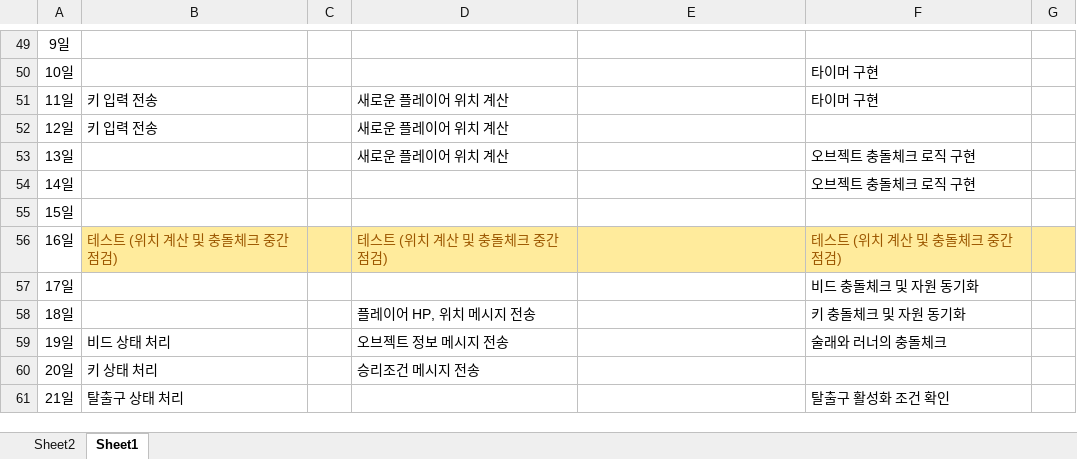
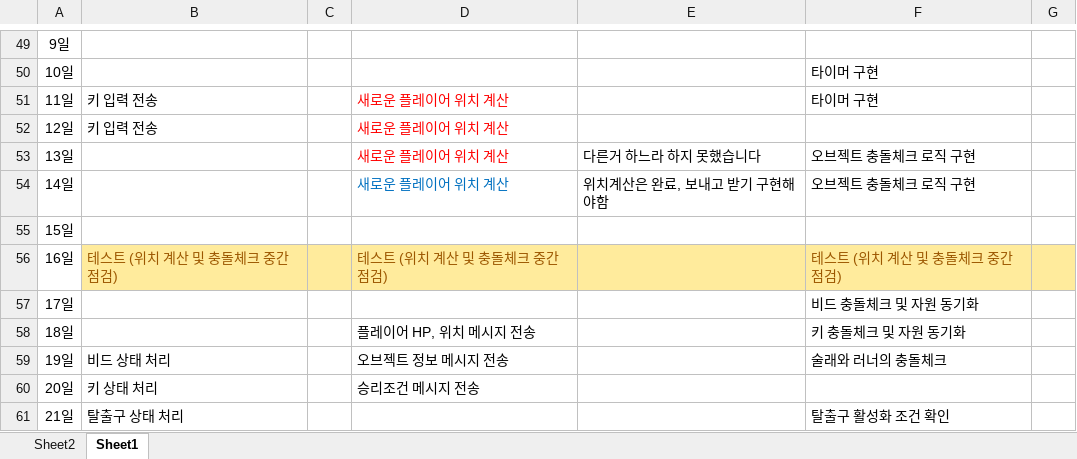
Before and after one commit to sohyunie/Multi-3D-PacMan, an Excel workbook: Progress Report.xlsx, sheet Sheet1, drawn as a sheet; only a part is shown, gaps mark what is left out; values as stored, in another font and other column widths than the file's, no borders; the diff names each change by its address in the sheet, - before the commit and + after, or states it on an @@ line.

Commit message:
Excel Fix
엑셀 진행도 일부 수정

```diff
--- a/Progress Report.xlsx (sheet Sheet1)
+++ b/Progress Report.xlsx (sheet Sheet1)
-D51:D53 text colour: black
+D51:D53 text colour: #FF0000
-E53: (empty)
+E53: 다른거 하느라 하지 못했습니다
-D54: (empty)
+D54: 새로운 플레이어 위치 계산
-E54: (empty)
+E54: 위치계산은 완료, 보내고 받기 구현해야함
```
